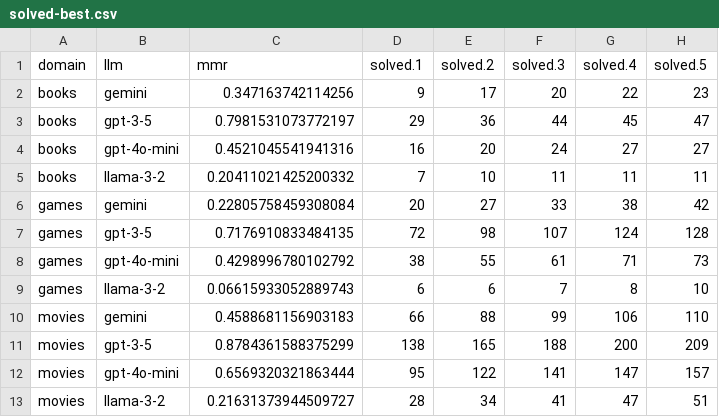
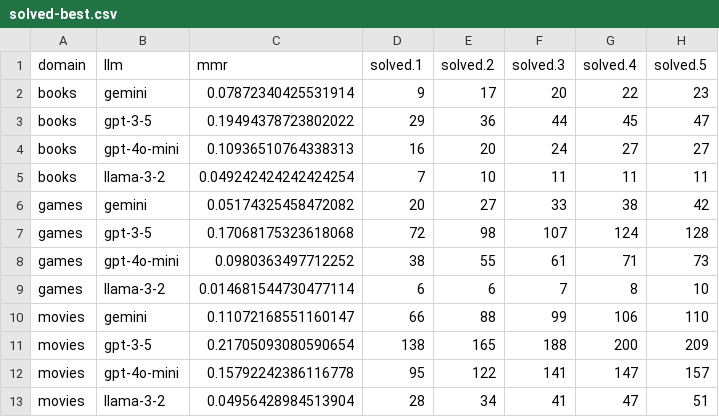
Before and after one commit to biirrr/llms-complex-leisure-search, a CSV file: analysis/solved-best.csv, drawn as a sheet; only a part is shown; the diff names each change by its address in the sheet, - before the commit and + after, or states it on an @@ line.

```diff
--- a/analysis/solved-best.csv
+++ b/analysis/solved-best.csv
-C2 (mmr): 0.347163742114256
+C2 (mmr): 0.07872340425531914
-C3 (mmr): 0.7981531073772197
+C3 (mmr): 0.19494378723802022
-C4 (mmr): 0.4521045541941316
+C4 (mmr): 0.10936510764338313
-C5 (mmr): 0.20411021425200332
+C5 (mmr): 0.049242424242424254
-C6 (mmr): 0.22805758459308084
+C6 (mmr): 0.05174325458472082
-C7 (mmr): 0.7176910833484135
+C7 (mmr): 0.17068175323618068
-C8 (mmr): 0.4298996780102792
+C8 (mmr): 0.0980363497712252
-C9 (mmr): 0.06615933052889743
+C9 (mmr): 0.014681544730477114
-C10 (mmr): 0.4588681156903183
+C10 (mmr): 0.11072168551160147
-C11 (mmr): 0.8784361588375299
+C11 (mmr): 0.21705093080590654
-C12 (mmr): 0.6569320321863444
+C12 (mmr): 0.15792242386116778
-C13 (mmr): 0.21631373944509727
+C13 (mmr): 0.04956428984513904
```
Also changed, not shown: analysis/solved-average.csv, analysis/solved.csv, 1 other file.
